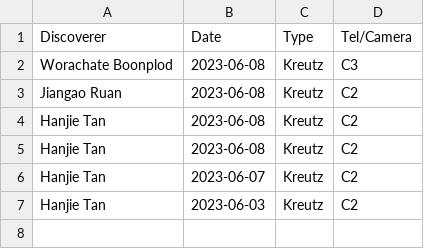
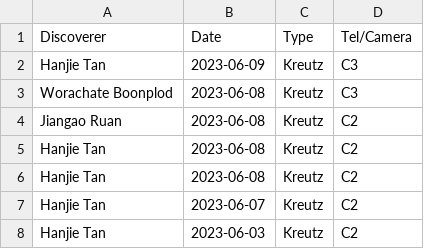
Before and after one commit to mbiesiad/nasa-comets, a CSV file: since-2016/2021/drafts/initial-confirmations/new-site/2023-6.csv, drawn as a sheet; the diff names each change by its address in the sheet, - before the commit and + after, or states it on an @@ line.

Commit message:
Update 2023-6.csv
Update 2023-06-09

```diff
--- a/since-2016/2021/drafts/initial-confirmations/new-site/2023-6.csv
+++ b/since-2016/2021/drafts/initial-confirmations/new-site/2023-6.csv
+row 2: Hanjie Tan | 2023-06-09 | Kreutz | C3
```
